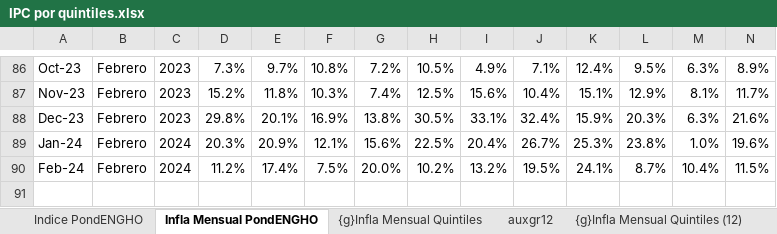
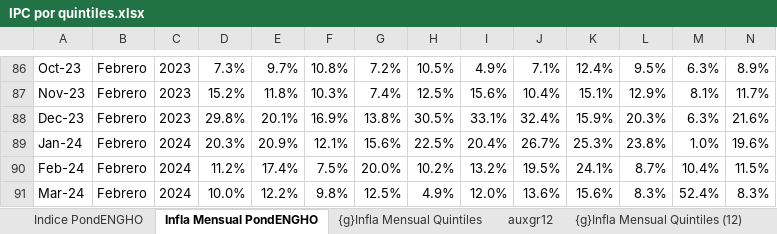
Before and after one commit to mrozada/IPCse, an Excel workbook: docs/IPC por quintiles.xlsx, sheet Infla Mensual PondENGHO, drawn as a sheet; only a part is shown, gaps mark what is left out; values as stored, in another font and other column widths than the file's, no borders; conditional formats not drawn; rows hold the shown columns only; the diff names each change by its address in the sheet, - before the commit and + after, or states it on an @@ line.

```diff
--- a/docs/IPC por quintiles.xlsx (sheet Infla Mensual PondENGHO)
+++ b/docs/IPC por quintiles.xlsx (sheet Infla Mensual PondENGHO)
+row 91: Mar-24 | Febrero | 2024 | 10.0% | 12.2% | 9.8% | 12.5% | 4.9% | 12.0% | 13.6% | 15.6% | 8.3% | 52.4% | 8.3%
```
Also changed, not shown: sheet Para R, sheet Infla Interanual PondENGHO, sheet Indice PondENGHO, sheet auxgr12, formulas that keep their value, charts or pictures, 3 other files.
